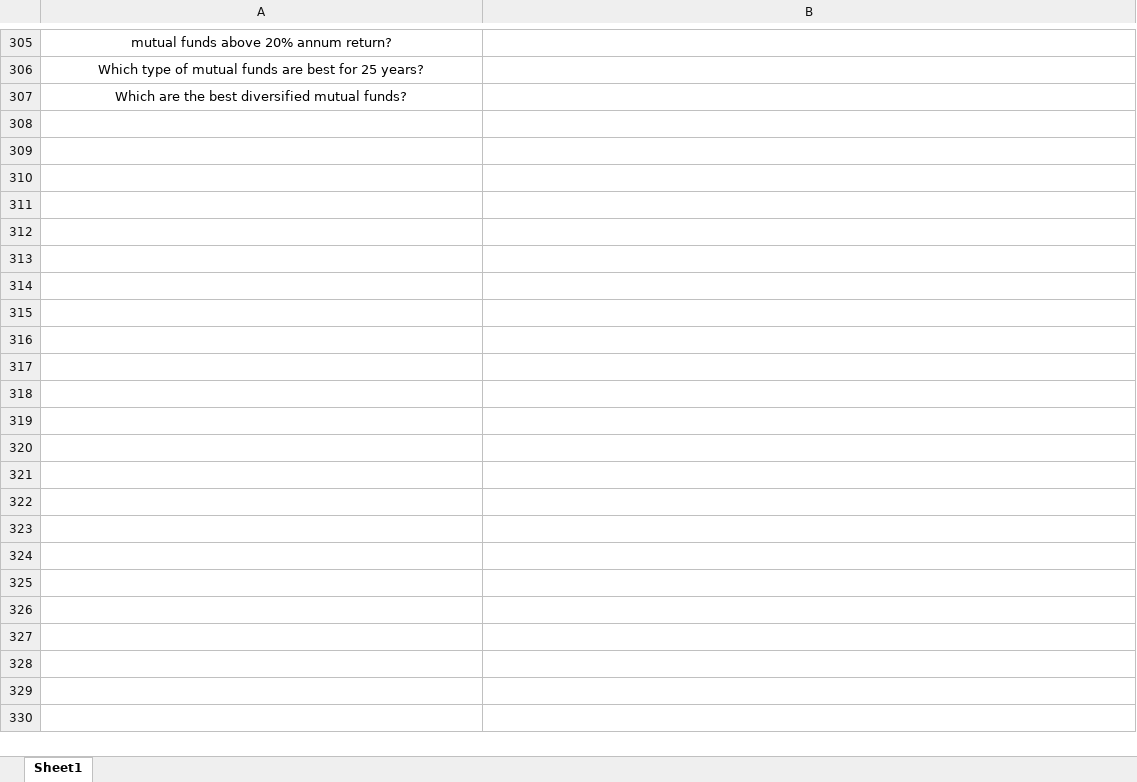
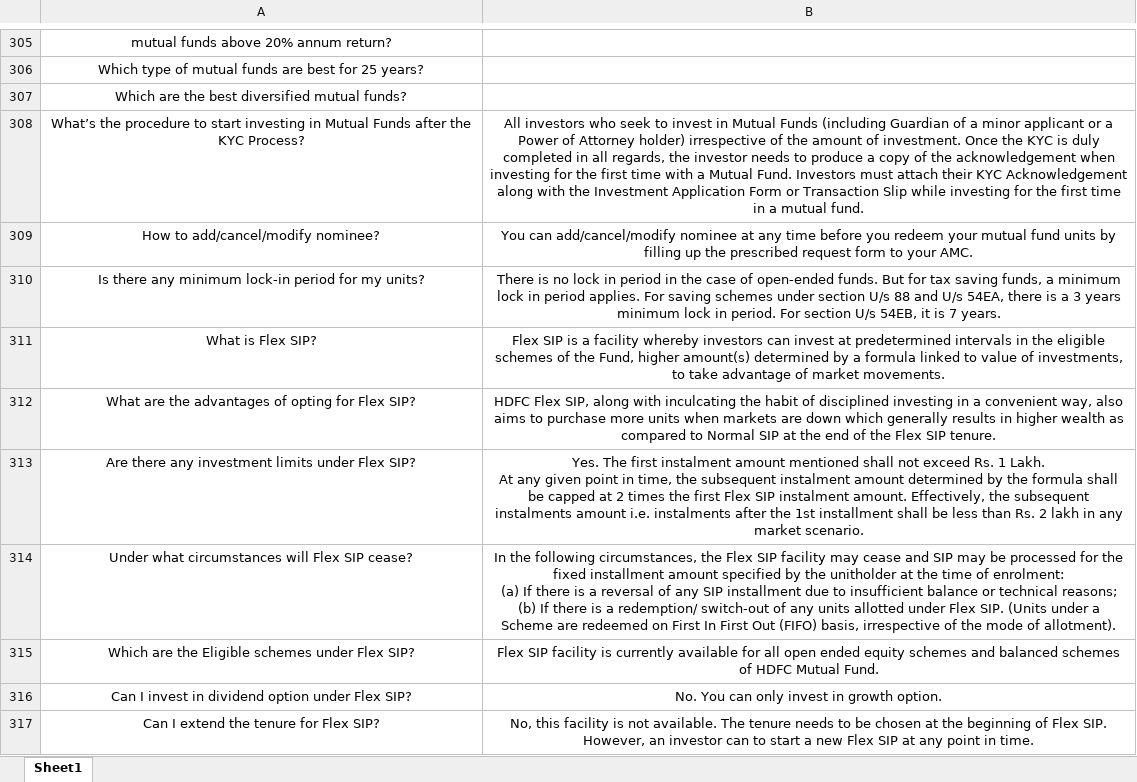
Before and after one commit to ashwinmvs/docs, an Excel workbook: MF Faqs.xlsx, sheet Sheet1, drawn as a sheet; only a part is shown, gaps mark what is left out; values as stored, in another font and other column widths than the file's, no borders; ↵ is a line break in a cell; the diff covers the shown part only; the diff names each change by its address in the sheet, - before the commit and + after, or states it on an @@ line.

```diff
--- a/MF Faqs.xlsx (sheet Sheet1)
+++ b/MF Faqs.xlsx (sheet Sheet1)
+row 308: What’s the procedure to start investing in Mutual Funds after the KYC Process? | All investors who seek to invest in Mutual Funds (including Guardian of a minor applicant or a Power of Attorney holder) irrespective of the amount of investment. Once the KYC is duly completed in all regards, the investor needs to produce a copy of the acknowledgement when investing for the first time with a Mutual Fund. Investors must attach their KYC Acknowledgement along with the Investment Application Form or Transaction Slip while investing for the first time in a mutual fund.
+row 309: How to add/cancel/modify nominee? | You can add/cancel/modify nominee at any time before you redeem your mutual fund units by filling up the prescribed request form to your AMC.
+row 310: Is there any minimum lock-in period for my units? | There is no lock in period in the case of open-ended funds. But for tax saving funds, a minimum lock in period applies. For saving schemes under section U/s 88 and U/s 54EA, there is a 3 years minimum lock in period. For section U/s 54EB, it is 7 years.
+row 311: What is Flex SIP? | Flex SIP is a facility whereby investors can invest at predetermined intervals in the eligible schemes of the Fund, higher amount(s) determined by a formula linked to value of investments, to take advantage of market movements.
+row 312: What are the advantages of opting for Flex SIP? | HDFC Flex SIP, along with inculcating the habit of disciplined investing in a convenient way, also aims to purchase more units when markets are down which generally results in higher wealth as compared to Normal SIP at the end of the Flex SIP tenure.
+row 313: Are there any investment limits under Flex SIP? | Yes. The first instalment amount mentioned shall not exceed Rs. 1 Lakh. ↵ At any given point in time, the subsequent instalment amount determined by the formula shall be capped at 2 times the first Flex SIP instalment amount. Effectively, the subsequent instalments amount i.e. instalments after the 1st installment shall be less than Rs. 2 lakh in any market scenario.
+row 314: Under what circumstances will Flex SIP cease? | In the following circumstances, the Flex SIP facility may cease and SIP may be processed for the fixed installment amount specified by the unitholder at the time of enrolment: ↵ (a) If there is a reversal of any SIP installment due to insufficient balance or technical reasons; ↵ (b) If there is a redemption/ switch-out of any units allotted under Flex SIP. (Units under a Scheme are redeemed on First In First Out (FIFO) basis, irrespective of the mode of allotment).
+row 315: Which are the Eligible schemes under Flex SIP? | Flex SIP facility is currently available for all open ended equity schemes and balanced schemes of HDFC Mutual Fund.
+row 316: Can I invest in dividend option under Flex SIP? | No. You can only invest in growth option.
+row 317: Can I extend the tenure for Flex SIP? | No, this facility is not available. The tenure needs to be chosen at the beginning of Flex SIP. However, an investor can to start a new Flex SIP at any point in time.
```
Also changed, not shown: 136 added rows elsewhere in this sheet.
